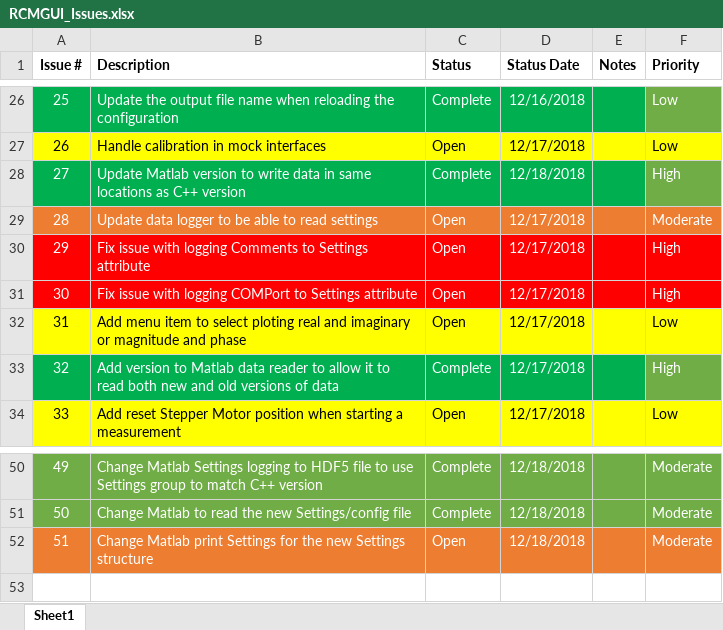
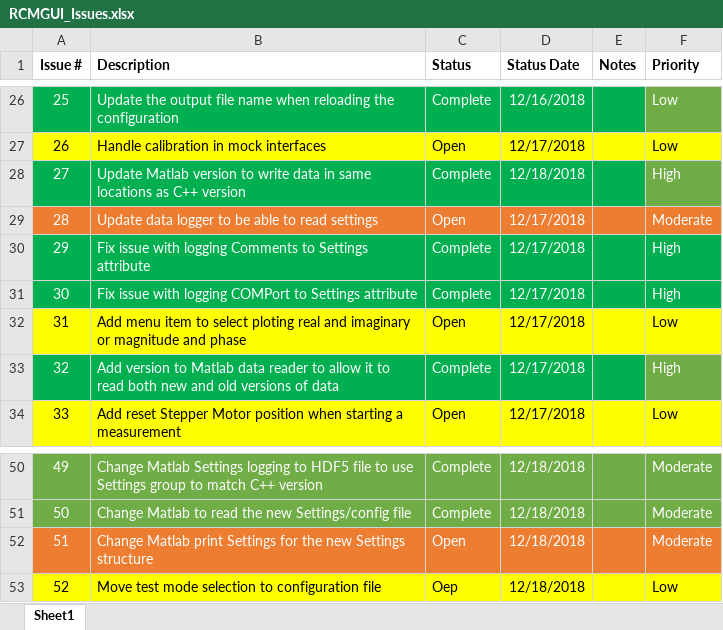
Before and after one commit to UMD-Wave-Chaos/RCM_Measurements, an Excel workbook: code/RCMGUI_Issues.xlsx, sheet Sheet1, drawn as a sheet; only a part is shown, gaps mark what is left out; values as stored, in another font and other column widths than the file's, no borders; the diff names each change by its address in the sheet, - before the commit and + after, or states it on an @@ line.

```diff
--- a/code/RCMGUI_Issues.xlsx (sheet Sheet1)
+++ b/code/RCMGUI_Issues.xlsx (sheet Sheet1)
-A30:F31 fill: #FF0000
+A30:F31 fill: #00B050
-C30:C31 (Status): Open
+C30:C31 (Status): Complete
+row 53: 52 | Move test mode selection to configuration file | Oep | 12/18/2018 |  | Low
```
Also changed, not shown: 3 other files.
